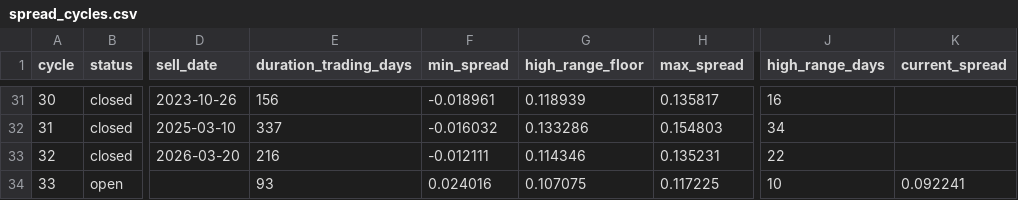
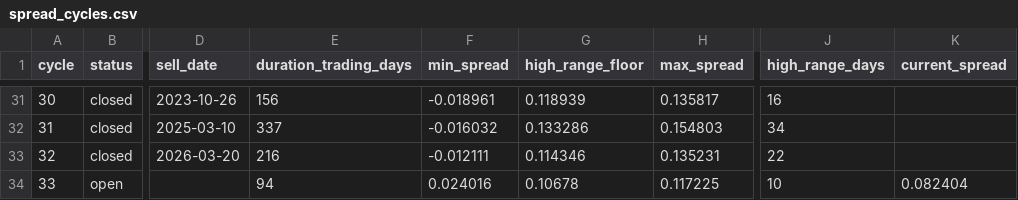
Before and after one commit to AIPeterLab/spy-sso-signal-desk, a CSV file: data/spread_cycles.csv, drawn as a sheet; only a part is shown, gaps mark what is left out; the diff covers the shown part only; the diff names each change by its address in the sheet, - before the commit and + after, or states it on an @@ line.

```diff
--- a/data/spread_cycles.csv
+++ b/data/spread_cycles.csv
-E34 (duration_trading_days): 93
+E34 (duration_trading_days): 94
-G34 (high_range_floor): 0.107075
+G34 (high_range_floor): 0.10678
-K34 (current_spread): 0.092241
+K34 (current_spread): 0.082404
```
Also changed, not shown: 17 edited cells elsewhere in this file, data/calendar_cycles.csv, 2 other files.
